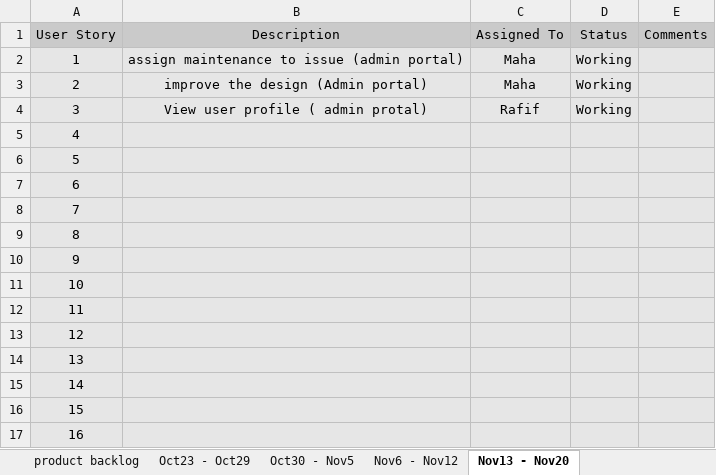
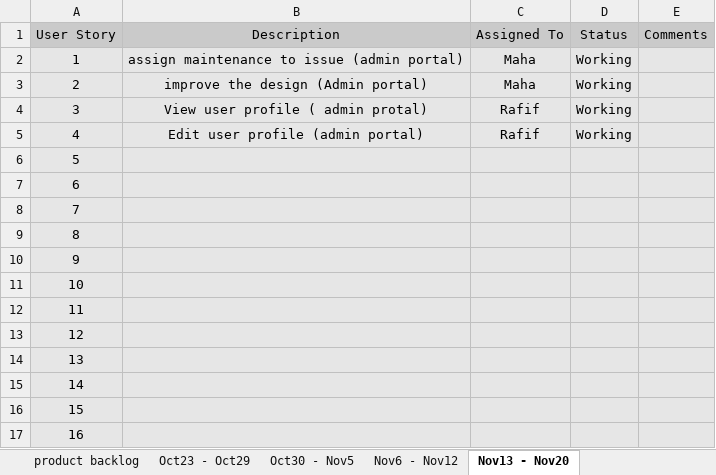
Before and after one commit to akshya672222/SSW695_Team7, an Excel workbook: SSW695/product backlog.xlsx, sheet Nov13 - Nov20, drawn as a sheet; values as stored, in another font and other column widths than the file's, no borders; the diff names each change by its address in the sheet, - before the commit and + after, or states it on an @@ line.

Commit message:
Product backlog updated

```diff
--- a/SSW695/product backlog.xlsx (sheet Nov13 - Nov20)
+++ b/SSW695/product backlog.xlsx (sheet Nov13 - Nov20)
-B5 (Description): (empty)
+B5 (Description): Edit user profile (admin portal)
-C5 (Assigned To): (empty)
+C5 (Assigned To): Rafif
-D5 (Status): (empty)
+D5 (Status): Working
```
